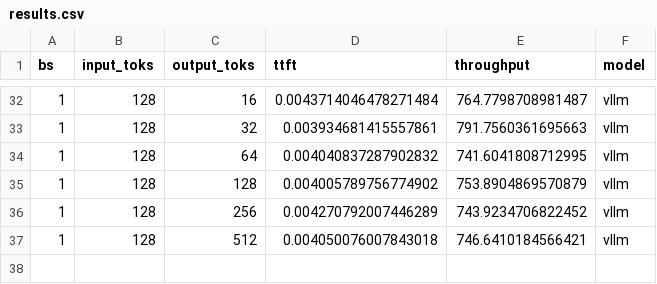
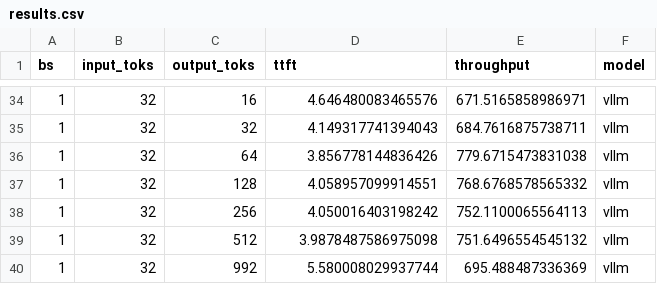
Before and after one commit to romitjain/gpt-benchmark, a CSV file: results.csv, drawn as a sheet; only a part is shown, gaps mark what is left out; the diff covers the shown part only.

```diff
--- a/results.csv
+++ b/results.csv
@@ -32,6 +34,7 @@ bs,input_toks,output_toks,ttft,throughput,model
-1,128,16,0.0043714046478271484,764.7798708981487,vllm
-1,128,32,0.003934681415557861,791.7560361695663,vllm
-1,128,64,0.004040837287902832,741.6041808712995,vllm
-1,128,128,0.004005789756774902,753.8904869570879,vllm
-1,128,256,0.004270792007446289,743.9234706822452,vllm
-1,128,512,0.004050076007843018,746.6410184566421,vllm
+1,32,16,4.646480083465576,671.5165858986971,vllm
+1,32,32,4.149317741394043,684.7616875738711,vllm
+1,32,64,3.856778144836426,779.6715473831038,vllm
+1,32,128,4.058957099914551,768.6768578565332,vllm
+1,32,256,4.050016403198242,752.1100065564113,vllm
+1,32,512,3.9878487586975098,751.6496554545132,vllm
+1,32,992,5.580008029937744,695.488487336369,vllm
```
Also changed, not shown: 2 added rows and 72 edited cells elsewhere in this file, 2 other files.
